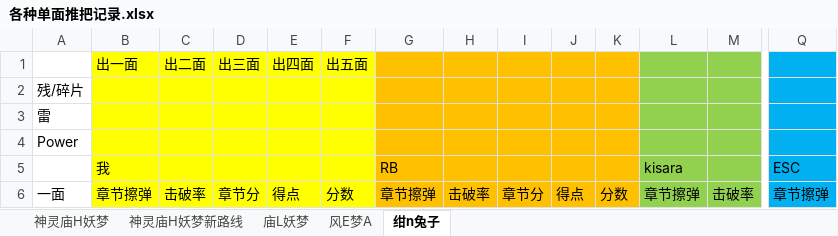
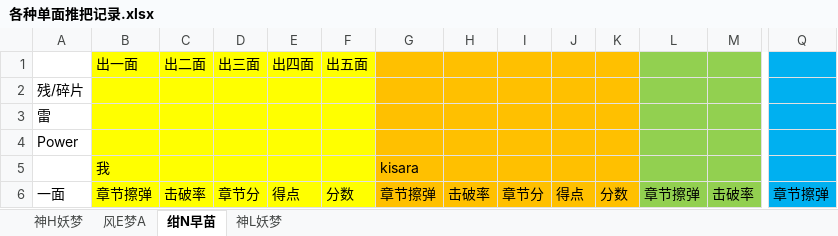
Before and after one commit to d891320478/pit, an Excel workbook: 各种单面推把记录.xlsx, sheet 绀N早苗, drawn as a sheet; only a part is shown, gaps mark what is left out; values as stored, in another font and other column widths than the file's, no borders; removed rows and columns are numbered as before the commit, all else as after; rows hold the shown columns only; the diff names each change by its address in the sheet, - before the commit and + after, or states it on an @@ line.

```diff
--- a/各种单面推把记录.xlsx (sheet 绀N早苗)
+++ b/各种单面推把记录.xlsx (sheet 绀N早苗)
-sheet tab: 神灵庙H妖梦
+sheet tab: 神H妖梦
-sheet tab: 绀n兔子
+sheet tab: 绀N早苗
-sheet tab: 神灵庙H妖梦新路线
-sheet tab: 庙L妖梦
+sheet tab: 神L妖梦
-row 5:  | 我 |  |  |  |  | RB |  |  |  |  | kisara |  | ESC
+row 5:  | 我 |  |  |  |  | kisara
```
Also changed, not shown: 1 other file.
